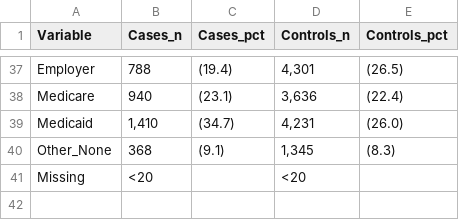
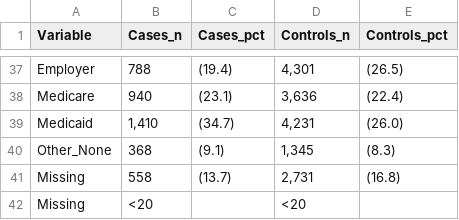
Before and after one commit to Su-informatics-lab/aou_covid, a CSV file: results/aou_v7/table2_sdoh.csv, drawn as a sheet; only a part is shown, gaps mark what is left out; the diff names each change by its address in the sheet, - before the commit and + after, or states it on an @@ line.

Commit message:
feat: correct sdoh from ou_v7

```diff
--- a/results/aou_v7/table2_sdoh.csv
+++ b/results/aou_v7/table2_sdoh.csv
+row 41: Missing | 558 | (13.7) | 2,731 | (16.8)
```
